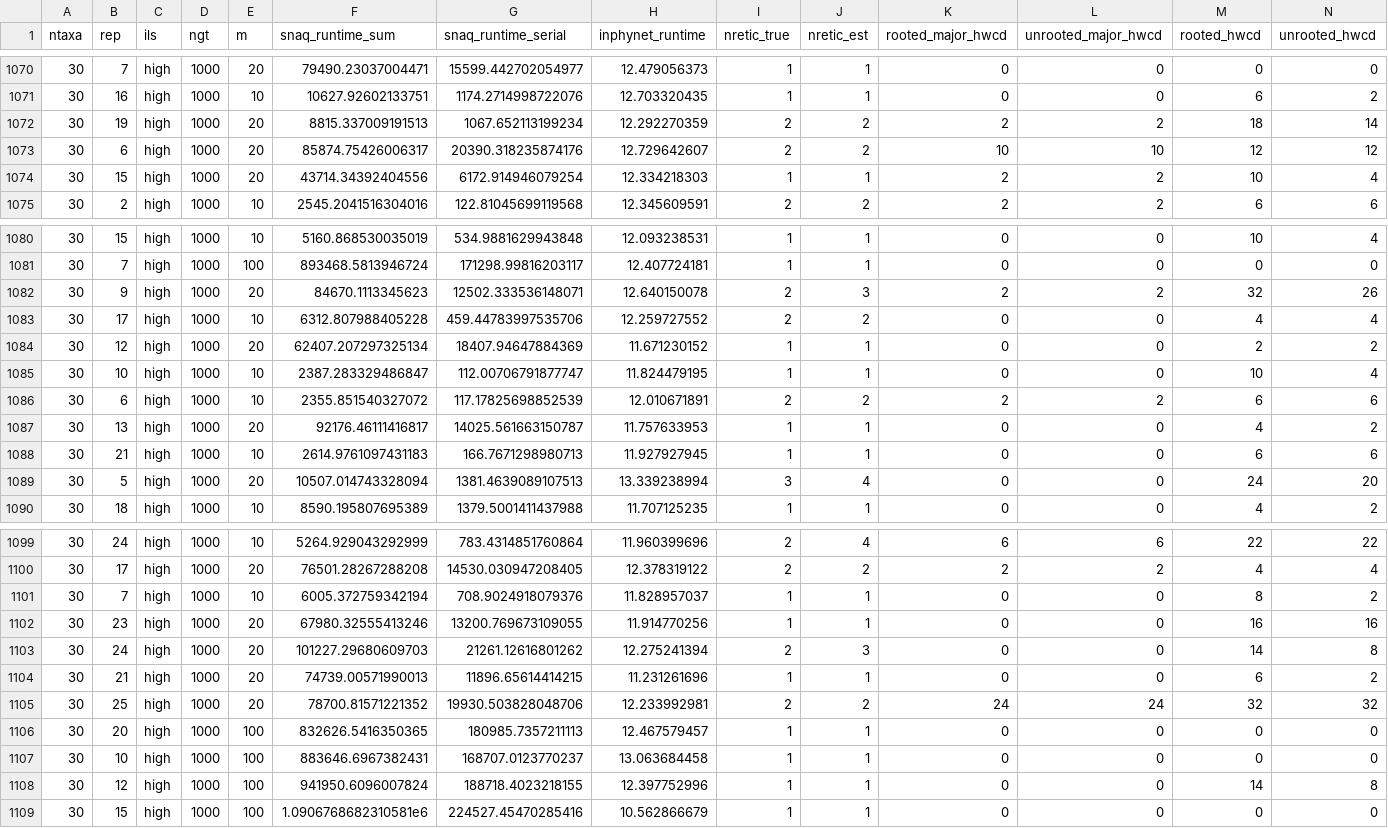
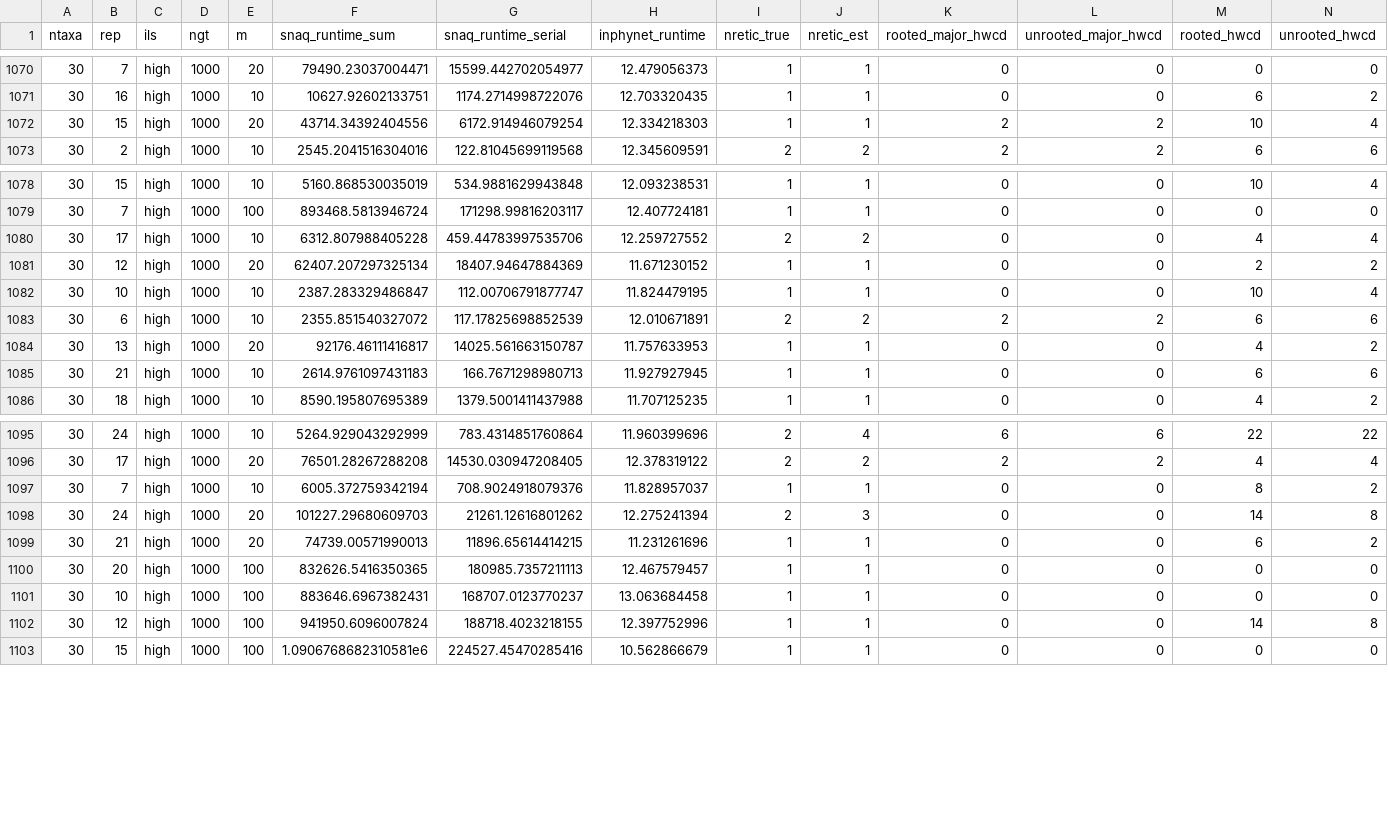
Before and after one commit to NathanKolbow/InPhyNetSimulations, a CSV file: est-gts/data/out.csv, drawn as a sheet; only a part is shown, gaps mark what is left out; rows hold the shown columns only; the diff names each change by its address in the sheet, - before the commit and + after, or states it on an @@ line.

Commit message:
results

```diff
--- a/est-gts/data/out.csv
+++ b/est-gts/data/out.csv
-row 1072: 30 | 19 | high | 1000 | 20 | 8815.337009191513 | 1067.652113199234 | 12.292270359 | 2 | 2 | 2 | 2 | 18 | 14
-row 1073: 30 | 6 | high | 1000 | 20 | 85874.75426006317 | 20390.318235874176 | 12.729642607 | 2 | 2 | 10 | 10 | 12 | 12
-row 1082: 30 | 9 | high | 1000 | 20 | 84670.1113345623 | 12502.333536148071 | 12.640150078 | 2 | 3 | 2 | 2 | 32 | 26
-row 1089: 30 | 5 | high | 1000 | 20 | 10507.014743328094 | 1381.4639089107513 | 13.339238994 | 3 | 4 | 0 | 0 | 24 | 20
-row 1102: 30 | 23 | high | 1000 | 20 | 67980.32555413246 | 13200.769673109055 | 11.914770256 | 1 | 1 | 0 | 0 | 16 | 16
-row 1105: 30 | 25 | high | 1000 | 20 | 78700.81571221352 | 19930.503828048706 | 12.233992981 | 2 | 2 | 24 | 24 | 32 | 32
```
